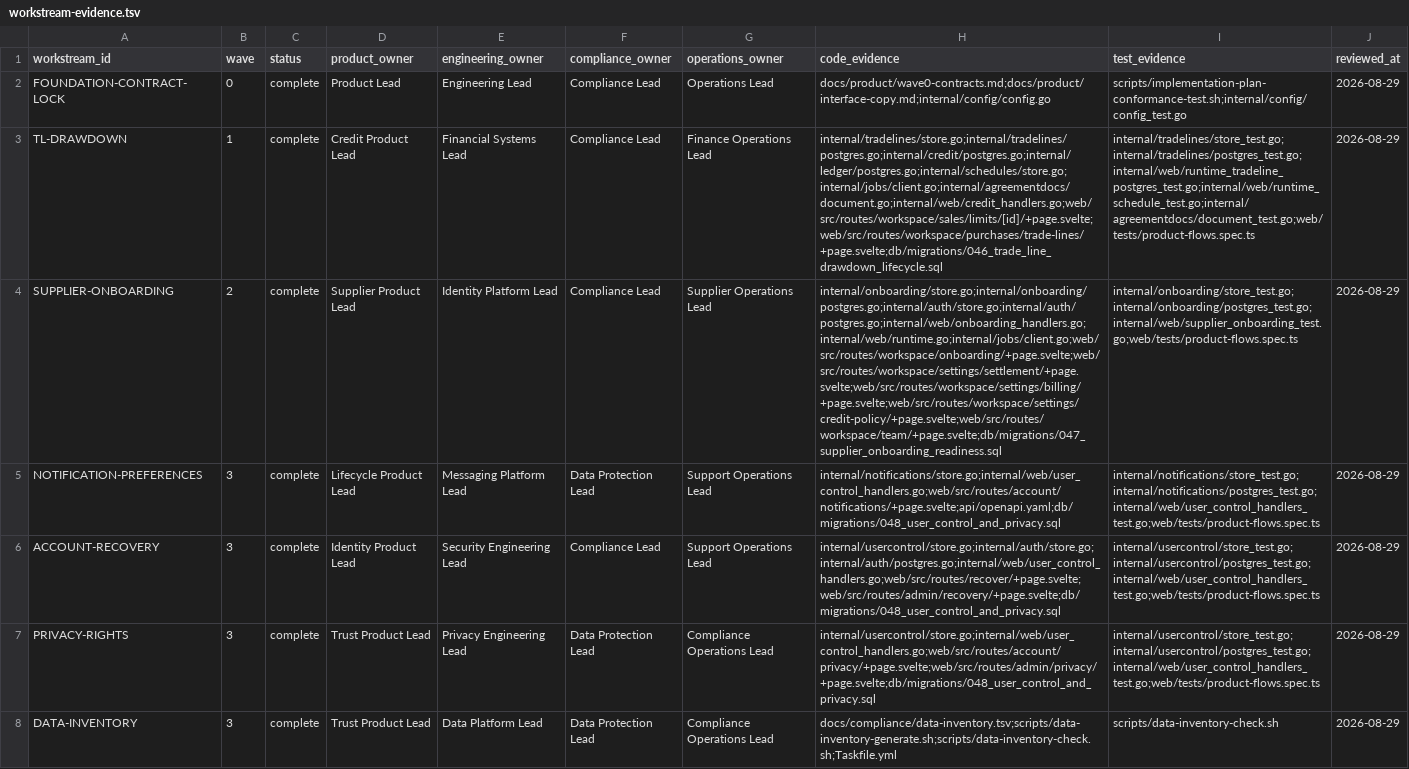
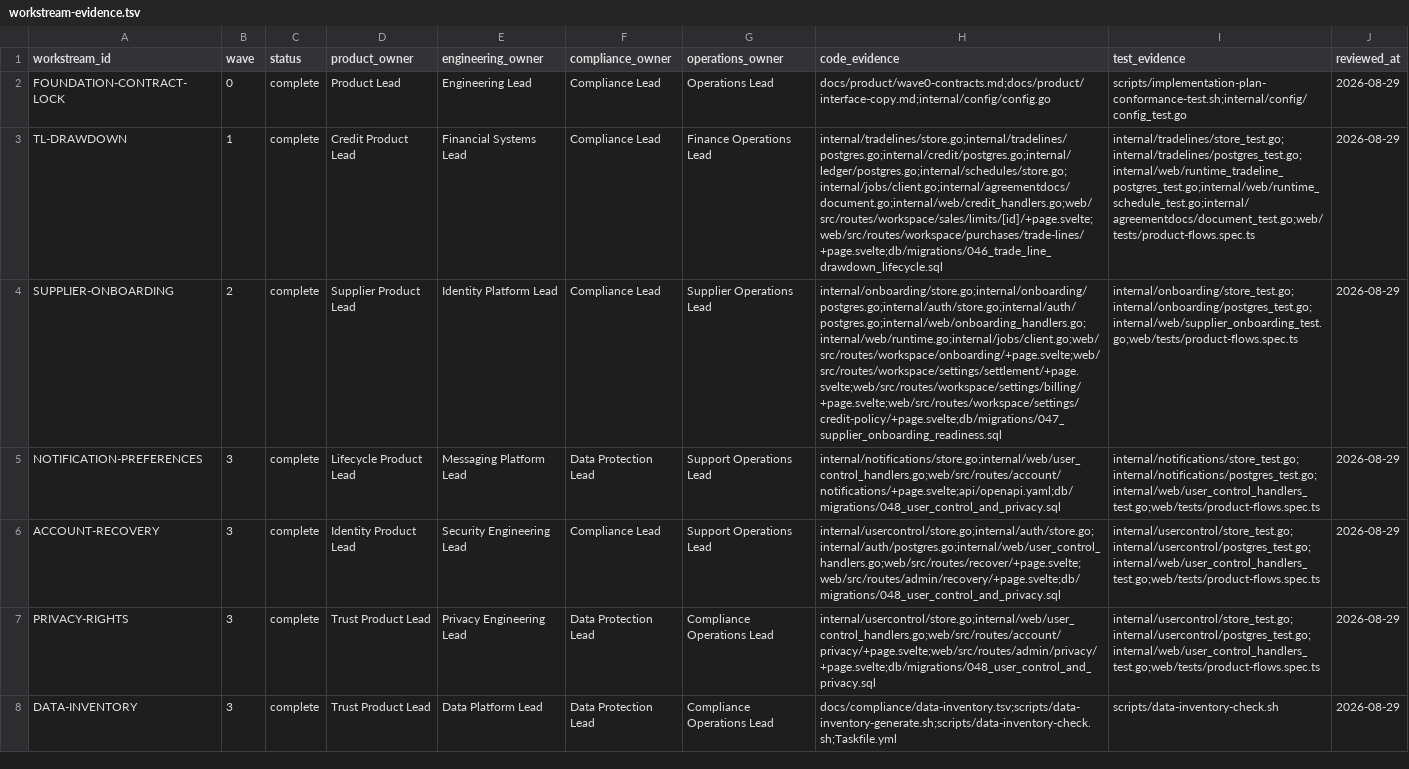
Before and after one commit to chieyine/kredit, a TSV file: docs/product/workstream-evidence.tsv, drawn as a sheet; only a part is shown; the diff covers the shown part only; the diff names each change by its address in the sheet, - before the commit and + after, or states it on an @@ line.

```diff
--- a/docs/product/workstream-evidence.tsv
+++ b/docs/product/workstream-evidence.tsv
-H4 (code_evidence): internal/onboarding/store.go;internal/onboarding/postgres.go;internal/auth/store.go;internal/auth/postgres.go;internal/web/onboarding_handlers.go;internal/web/runtime.go;internal/jobs/client.go;web/src/routes/workspace/onboarding/+page.svelte;web/src/routes/workspace/settings/settlement/+page.svelte;web/src/routes/workspace/settings/billing/+page.svelte;web/src/routes/workspace/settings/credit-policy/+page.svelte;web/src/routes/workspace/team/+page.svelte;db/migrations/047_supplier_onboarding_readiness.sql
+H4 (code_evidence): internal/onboarding/store.go;internal/onboarding/postgres.go;internal/auth/store.go;internal/auth/postgres.go;internal/web/onboarding_handlers.go;internal/web/runtime.go;internal/jobs/client.go;web/src/routes/workspace/onboarding/+page.svelte;web/src/routes/workspace/settings/settlement/+page.svelte;web/src/routes/workspace/settings/billing/+page.svelte;web/src/routes/workspace/settings/credit-policy/+page.svelte;db/migrations/047_supplier_onboarding_readiness.sql
```
Also changed, not shown: 1 edited cell elsewhere in this file, 14 other files.
